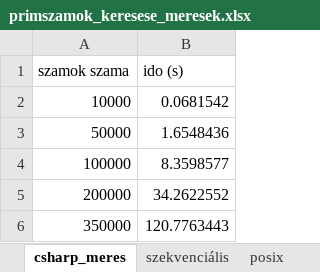
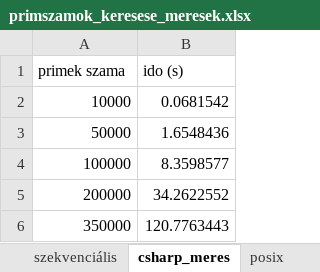
Before and after one commit to SomodyMate/parallel, an Excel workbook: feleves beadando/primszamok_keresese_meresek.xlsx, sheet csharp_meres, drawn as a sheet; values as stored, in another font and other column widths than the file's, no borders; charts and pictures and table styles not drawn; the diff names each change by its address in the sheet, - before the commit and + after, or states it on an @@ line.

```diff
--- a/feleves beadando/primszamok_keresese_meresek.xlsx (sheet csharp_meres)
+++ b/feleves beadando/primszamok_keresese_meresek.xlsx (sheet csharp_meres)
@@ sheet tab order changed: szekvenciális | csharp_meres | posix @@
-A1: szamok szama
+A1: primek szama
```
Also changed, not shown: sheet szekvenciális, other sheet tabs, charts or pictures, 8 other files.
